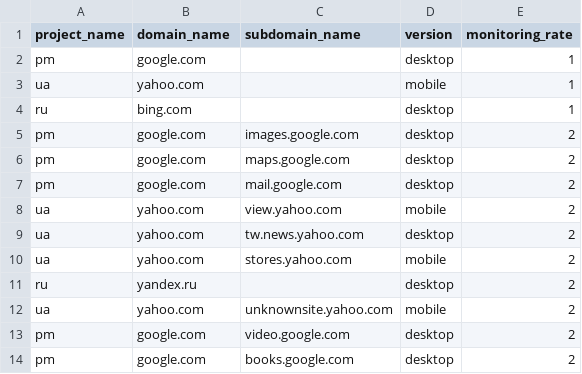
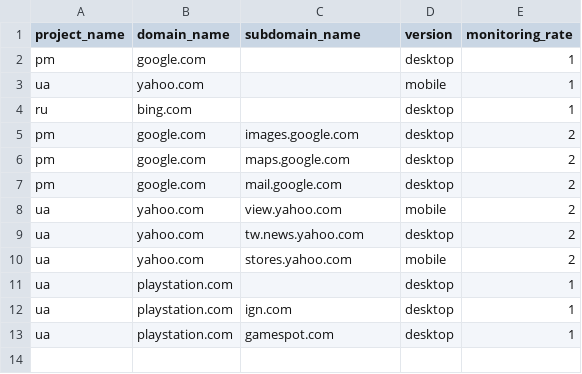
Before and after one commit to briansid/dashsql, a CSV file: dashsql/testdomains.csv, drawn as a sheet.

Commit message:
domain.py fixes: Remove subdomains when removing domain.

```diff
--- a/dashsql/testdomains.csv
+++ b/dashsql/testdomains.csv
@@ -10,5 +10,4 @@ ua,yahoo.com,tw.news.yahoo.com,desktop,2
 ua,yahoo.com,stores.yahoo.com,mobile,2
-ru,yandex.ru,,desktop,2
-ua,yahoo.com,unknownsite.yahoo.com,mobile,2
-pm,google.com,video.google.com,desktop,2
-pm,google.com,books.google.com,desktop,2
+ua,playstation.com,,desktop,1
+ua,playstation.com,ign.com,desktop,1
+ua,playstation.com,gamespot.com,desktop,1
```
Also changed, not shown: 5 other files.
